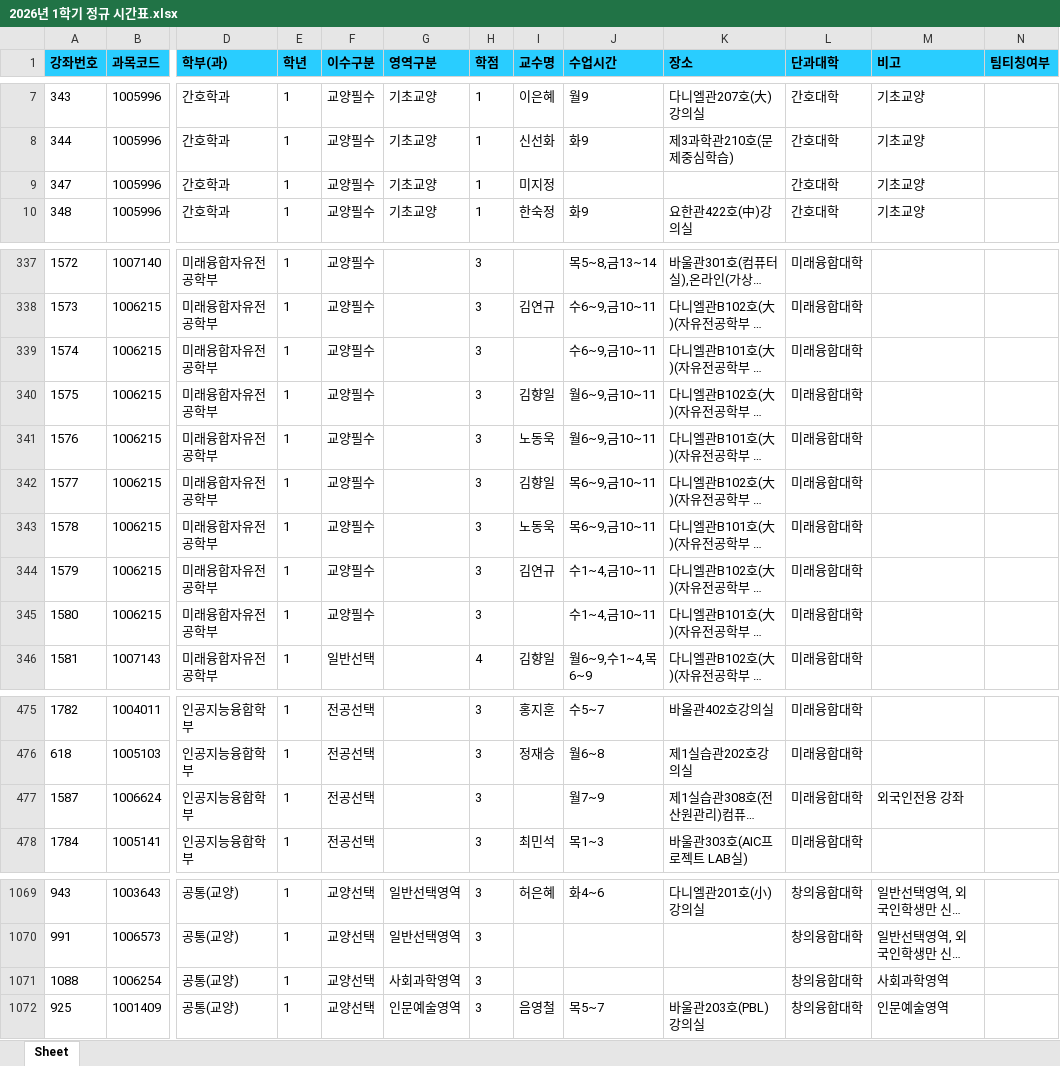
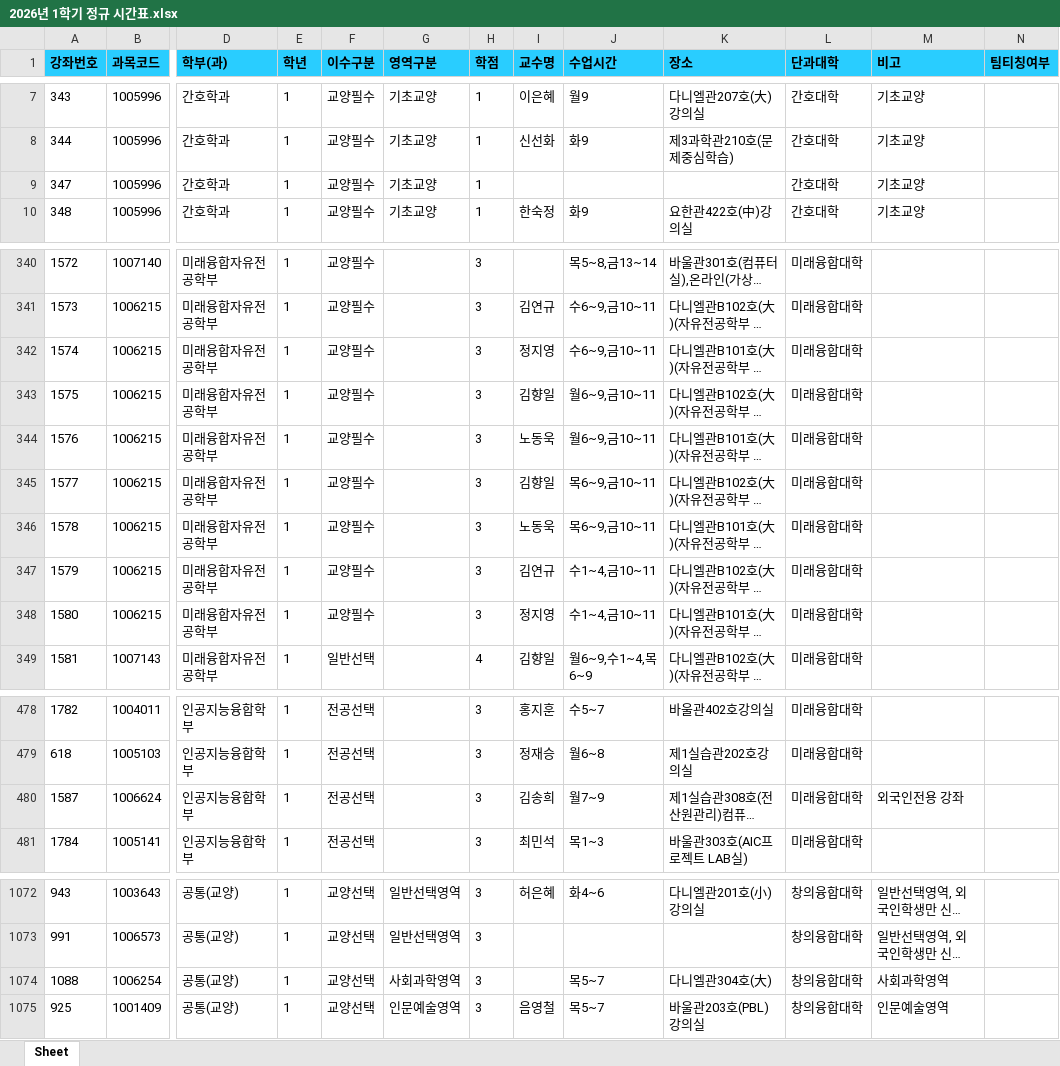
Before and after one commit to syu-kr/lecture.syu.kr-everytime, an Excel workbook: data/2026년 1학기 정규 시간표.xlsx, sheet Sheet, drawn as a sheet; only a part is shown, gaps mark what is left out; long unchanged cells end in …; values as stored, in another font and other column widths than the file's, no borders; addresses are those after the commit; the diff covers the shown part only; the diff names each change by its address in the sheet, - before the commit and + after, or states it on an @@ line.

```diff
--- a/data/2026년 1학기 정규 시간표.xlsx (sheet Sheet)
+++ b/data/2026년 1학기 정규 시간표.xlsx (sheet Sheet)
-I9 (교수명): 미지정
+I9 (교수명): (empty)
-I342 (교수명): (empty)
+I342 (교수명): 정지영
-I348 (교수명): (empty)
+I348 (교수명): 정지영
-I480 (교수명): (empty)
+I480 (교수명): 김송희
-J1074 (수업시간): (empty)
+J1074 (수업시간): 목5~7
-K1074 (장소): (empty)
+K1074 (장소): 다니엘관304호(大)
```
Also changed, not shown: 5 added rows, 2 removed rows and 10 edited cells elsewhere in this sheet, 1 other file.
